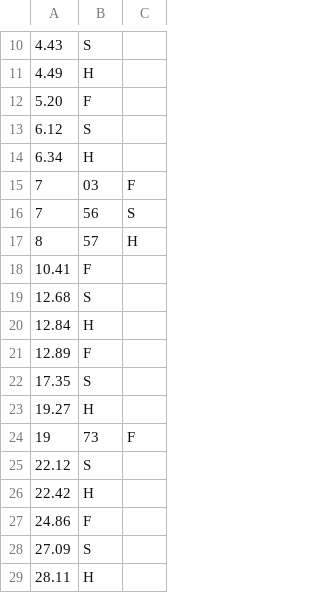
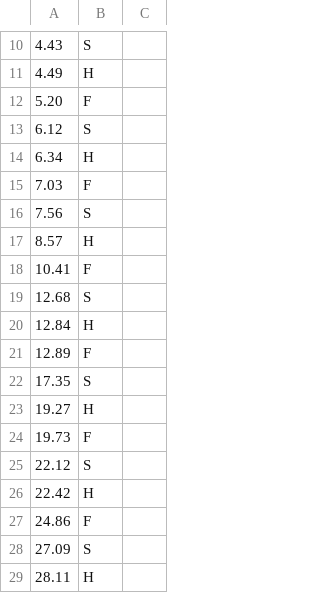
Before and after one commit to ICON-PROJECT-UJEP/ICON, a CSV file: anotace/1hp.a.csv, drawn as a sheet; only a part is shown, gaps mark what is left out; removed rows and columns are numbered as before the commit, all else as after; the diff names each change by its address in the sheet, - before the commit and + after, or states it on an @@ line.

```diff
--- a/anotace/1hp.a.csv
+++ b/anotace/1hp.a.csv
-row 15: 7 | 03 | F
-row 16: 7 | 56 | S
-row 17: 8 | 57 | H
+row 15: 7.03 | F
+row 16: 7.56 | S
+row 17: 8.57 | H
-row 24: 19 | 73 | F
+row 24: 19.73 | F
```
Also changed, not shown: anotace/1hp2.a.csv, 3 other files.
